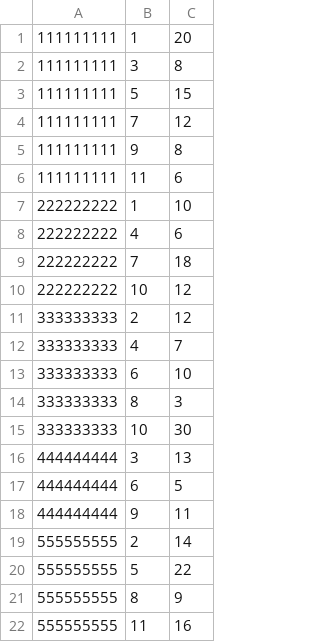
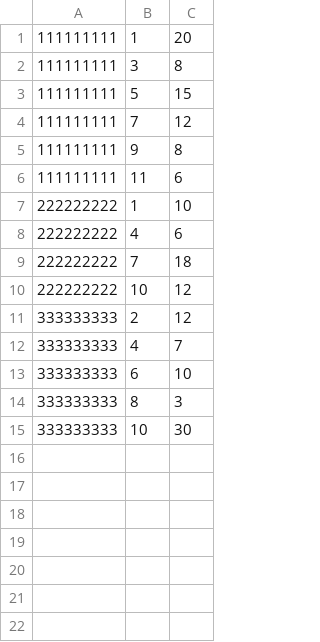
Before and after one commit to pedrolemos4/LAPR3, a CSV file: docs/Dados_de_Leitura/stock.csv, drawn as a sheet; the diff names each change by its address in the sheet, - before the commit and + after, or states it on an @@ line.

```diff
--- a/docs/Dados_de_Leitura/stock.csv
+++ b/docs/Dados_de_Leitura/stock.csv
-row 16: 444444444 | 3 | 13
-row 17: 444444444 | 6 | 5
-row 18: 444444444 | 9 | 11
-row 19: 555555555 | 2 | 14
-row 20: 555555555 | 5 | 22
-row 21: 555555555 | 8 | 9
-row 22: 555555555 | 11 | 16
```
Also changed, not shown: docs/Dados_de_Leitura/caminhos.csv, docs/Dados_de_Leitura/encomendas.csv, 14 other files.
